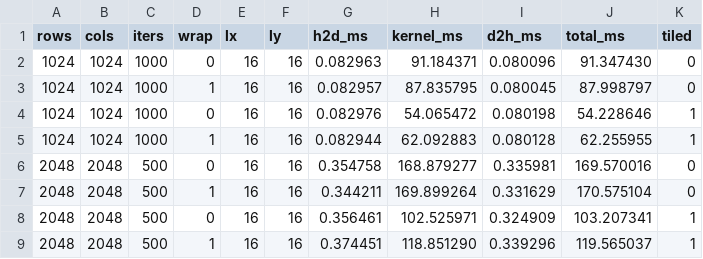
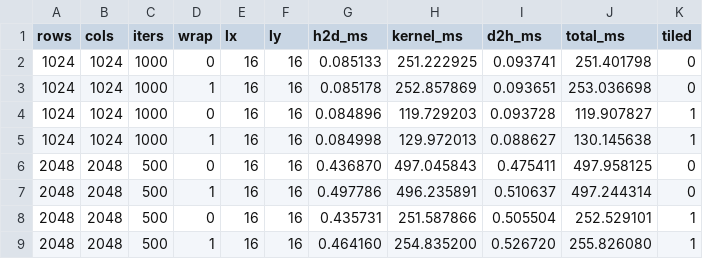
Before and after one commit to OlcsikaSZ/PARALEL2026-ISXBF3, a CSV file: app/gol_opencl/measurements/results_wrap.csv, drawn as a sheet.

Commit message:
Update results_wrap.csv

```diff
--- a/app/gol_opencl/measurements/results_wrap.csv
+++ b/app/gol_opencl/measurements/results_wrap.csv
@@ -1,9 +1,9 @@
 rows,cols,iters,wrap,lx,ly,h2d_ms,kernel_ms,d2h_ms,total_ms,tiled
-1024,1024,1000,0,16,16,0.082963,91.184371,0.080096,91.347430,0
-1024,1024,1000,1,16,16,0.082957,87.835795,0.080045,87.998797,0
-1024,1024,1000,0,16,16,0.082976,54.065472,0.080198,54.228646,1
-1024,1024,1000,1,16,16,0.082944,62.092883,0.080128,62.255955,1
-2048,2048,500,0,16,16,0.354758,168.879277,0.335981,169.570016,0
-2048,2048,500,1,16,16,0.344211,169.899264,0.331629,170.575104,0
-2048,2048,500,0,16,16,0.356461,102.525971,0.324909,103.207341,1
-2048,2048,500,1,16,16,0.374451,118.851290,0.339296,119.565037,1
+1024,1024,1000,0,16,16,0.085133,251.222925,0.093741,251.401798,0
+1024,1024,1000,1,16,16,0.085178,252.857869,0.093651,253.036698,0
+1024,1024,1000,0,16,16,0.084896,119.729203,0.093728,119.907827,1
+1024,1024,1000,1,16,16,0.084998,129.972013,0.088627,130.145638,1
+2048,2048,500,0,16,16,0.436870,497.045843,0.475411,497.958125,0
+2048,2048,500,1,16,16,0.497786,496.235891,0.510637,497.244314,0
+2048,2048,500,0,16,16,0.435731,251.587866,0.505504,252.529101,1
+2048,2048,500,1,16,16,0.464160,254.835200,0.526720,255.826080,1
```
